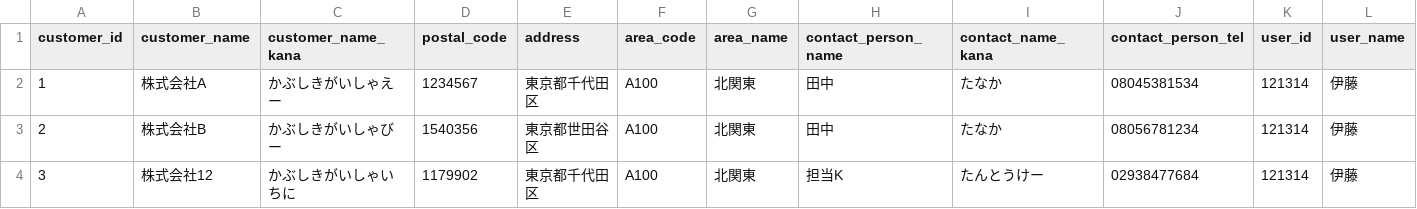
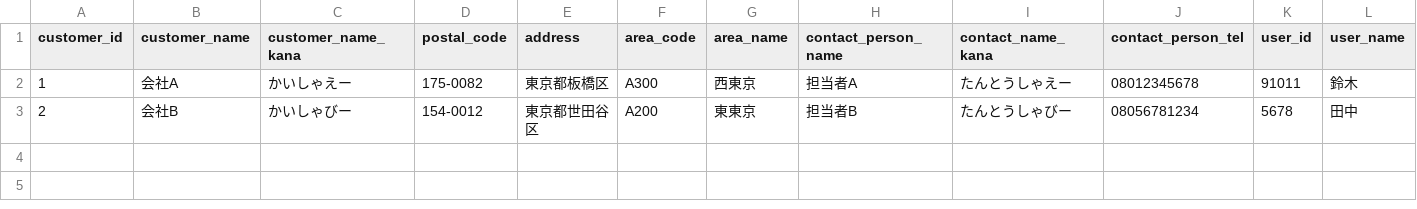
Before and after one commit to fumiya-kobayashi-comsize/customer-management, a CSV file: m_customer.csv, drawn as a sheet.

Commit message:
m_customer.csvファイル内容更新

```diff
--- a/m_customer.csv
+++ b/m_customer.csv
@@ -1,4 +1,3 @@
 customer_id,customer_name,customer_name_kana,postal_code,address,area_code,area_name,contact_person_name,contact_name_kana,contact_person_tel,user_id,user_name
-1,株式会社A,かぶしきがいしゃえー,1234567,東京都千代田区,A100,北関東,田中,たなか,08045381534,121314,伊藤
-2,株式会社B,かぶしきがいしゃびー,1540356,東京都世田谷区,A100,北関東,田中,たなか,08056781234,121314,伊藤
-3,株式会社12,かぶしきがいしゃいちに,1179902,東京都千代田区,A100,北関東,担当K,たんとうけー,02938477684,121314,伊藤
+1,会社A,かいしゃえー,175-0082,東京都板橋区,A300,西東京,担当者A,たんとうしゃえー,08012345678,91011,鈴木
+2,会社B,かいしゃびー,154-0012,東京都世田谷区,A200,東東京,担当者B,たんとうしゃびー,08056781234,5678,田中
```
